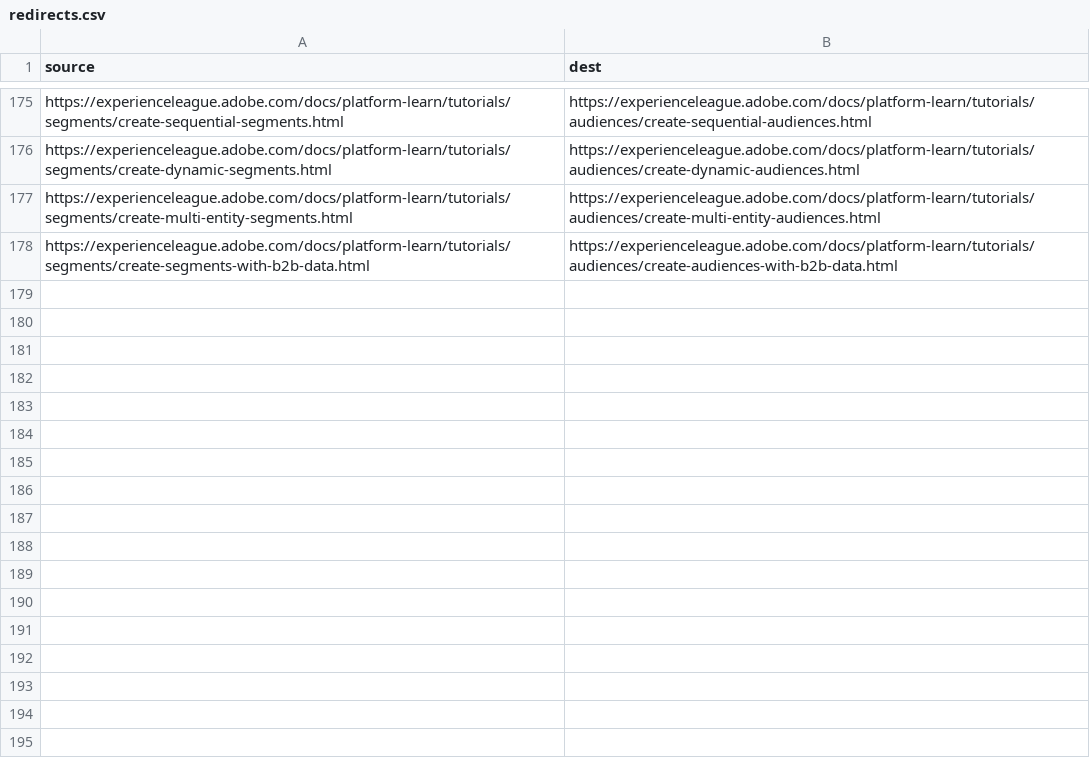
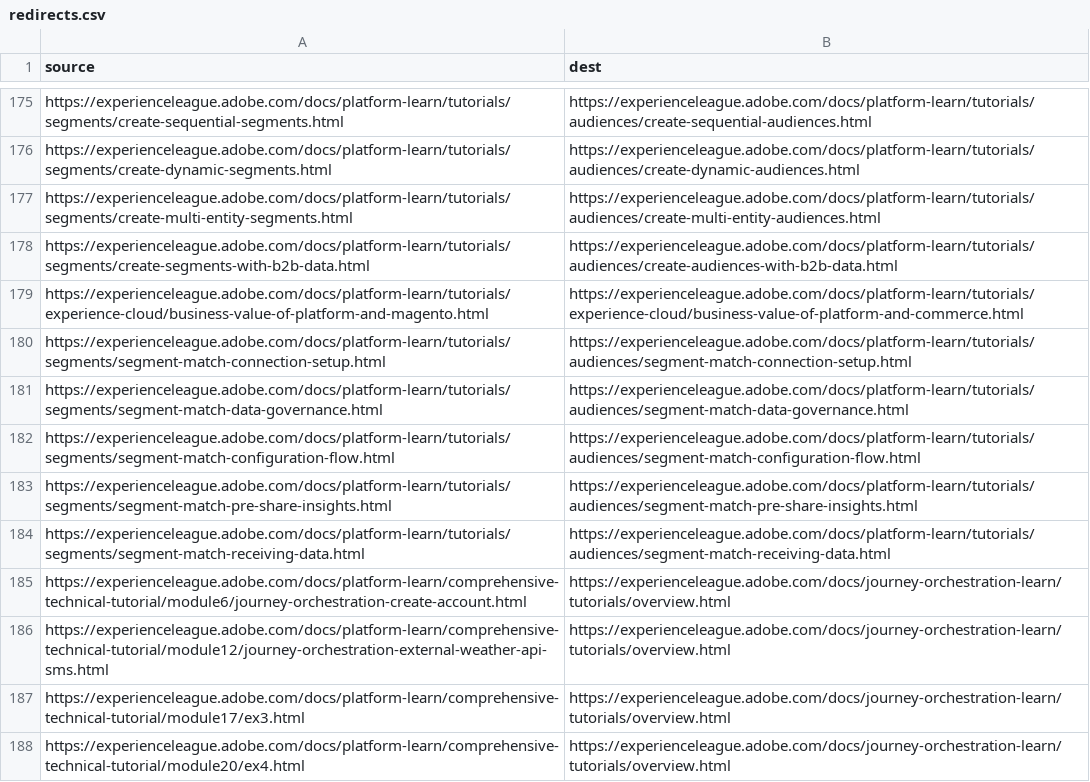
Before and after one commit to AdobeDocs/platform-learn.es-ES, a CSV file: redirects.csv, drawn as a sheet; only a part is shown, gaps mark what is left out; the diff names each change by its address in the sheet, - before the commit and + after, or states it on an @@ line.

Commit message:
Sync non localizable files for core commit c820753c22ff9215e9659d6b5faec6ff81ec914d

```diff
--- a/redirects.csv
+++ b/redirects.csv
+row 179: https://experienceleague.adobe.com/docs/platform-learn/tutorials/experience-cloud/business-value-of-platform-and-magento.html | https://experienceleague.adobe.com/docs/platform-learn/tutorials/experience-cloud/business-value-of-platform-and-commerce.html
+row 180: https://experienceleague.adobe.com/docs/platform-learn/tutorials/segments/segment-match-connection-setup.html | https://experienceleague.adobe.com/docs/platform-learn/tutorials/audiences/segment-match-connection-setup.html
+row 181: https://experienceleague.adobe.com/docs/platform-learn/tutorials/segments/segment-match-data-governance.html | https://experienceleague.adobe.com/docs/platform-learn/tutorials/audiences/segment-match-data-governance.html
+row 182: https://experienceleague.adobe.com/docs/platform-learn/tutorials/segments/segment-match-configuration-flow.html | https://experienceleague.adobe.com/docs/platform-learn/tutorials/audiences/segment-match-configuration-flow.html
+row 183: https://experienceleague.adobe.com/docs/platform-learn/tutorials/segments/segment-match-pre-share-insights.html | https://experienceleague.adobe.com/docs/platform-learn/tutorials/audiences/segment-match-pre-share-insights.html
+row 184: https://experienceleague.adobe.com/docs/platform-learn/tutorials/segments/segment-match-receiving-data.html | https://experienceleague.adobe.com/docs/platform-learn/tutorials/audiences/segment-match-receiving-data.html
+row 185: https://experienceleague.adobe.com/docs/platform-learn/comprehensive-technical-tutorial/module6/journey-orchestration-create-account.html | https://experienceleague.adobe.com/docs/journey-orchestration-learn/tutorials/overview.html
+row 186: https://experienceleague.adobe.com/docs/platform-learn/comprehensive-technical-tutorial/module12/journey-orchestration-external-weather-api-sms.html | https://experienceleague.adobe.com/docs/journey-orchestration-learn/tutorials/overview.html
+row 187: https://experienceleague.adobe.com/docs/platform-learn/comprehensive-technical-tutorial/module17/ex3.html | https://experienceleague.adobe.com/docs/journey-orchestration-learn/tutorials/overview.html
+row 188: https://experienceleague.adobe.com/docs/platform-learn/comprehensive-technical-tutorial/module20/ex4.html | https://experienceleague.adobe.com/docs/journey-orchestration-learn/tutorials/overview.html
```
